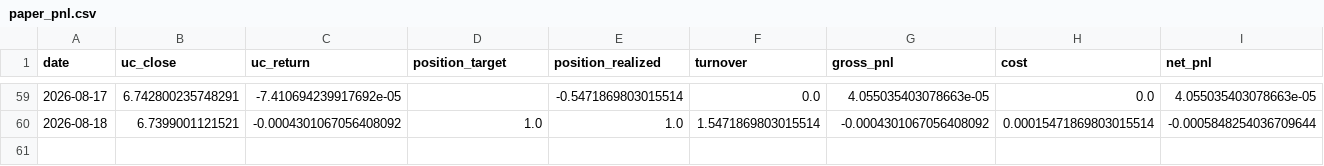
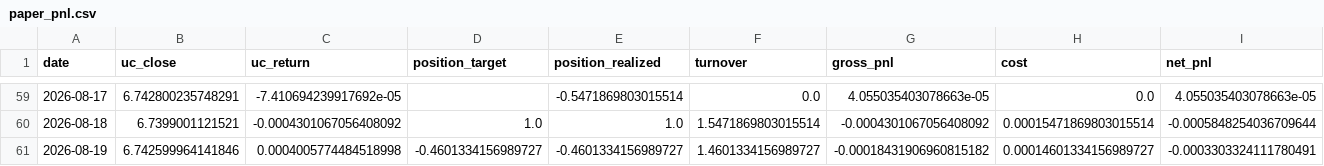
Before and after one commit to Allanli1011/uc-trading, a CSV file: signals/paper_pnl.csv, drawn as a sheet; only a part is shown, gaps mark what is left out; rows hold the shown columns only; the diff names each change by its address in the sheet, - before the commit and + after, or states it on an @@ line.

```diff
--- a/signals/paper_pnl.csv
+++ b/signals/paper_pnl.csv
+row 61: 2026-08-19 | 6.742599964141846 | 0.0004005774484518998 | -0.4601334156989727 | -0.4601334156989727 | 1.4601334156989727 | -0.00018431906960815182 | 0.00014601334156989727 | -0.0003303324111780491
```
Also changed, not shown: signals/history.csv, 4 other files.
